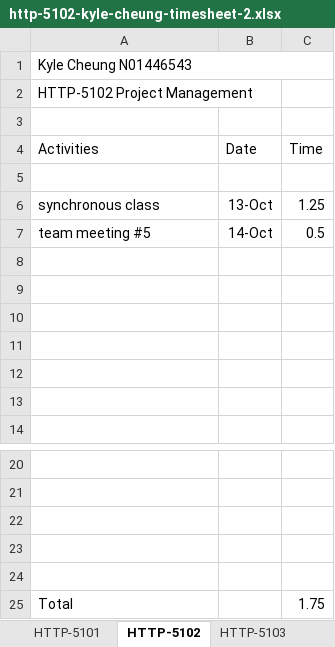
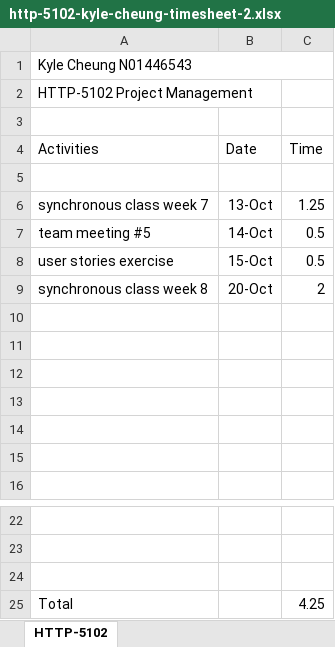
Before and after one commit to k4iru/School, an Excel workbook: HTTP-5102/http-5102-kyle-cheung-timesheet-2.xlsx, sheet HTTP-5102, drawn as a sheet; only a part is shown, gaps mark what is left out; values as stored, in another font and other column widths than the file's, no borders; removed rows and columns are numbered as before the commit, all else as after; the diff names each change by its address in the sheet, - before the commit and + after, or states it on an @@ line.

Commit message:
Update http-5102-kyle-cheung-timesheet-2.xlsx

```diff
--- a/HTTP-5102/http-5102-kyle-cheung-timesheet-2.xlsx (sheet HTTP-5102)
+++ b/HTTP-5102/http-5102-kyle-cheung-timesheet-2.xlsx (sheet HTTP-5102)
-sheet tab: HTTP-5101
-sheet tab: HTTP-5103
-A6 (Activities): synchronous class
+A6 (Activities): synchronous class week 7
+row 8: user stories exercise | 15-Oct | 0.5
+row 9: synchronous class week 8 | 20-Oct | 2
-row 23: (empty)
-row 24: (empty)
-C25 (Time): 1.75
+C25 (Time): 4.25
```
Also changed, not shown: other sheet tabs.
